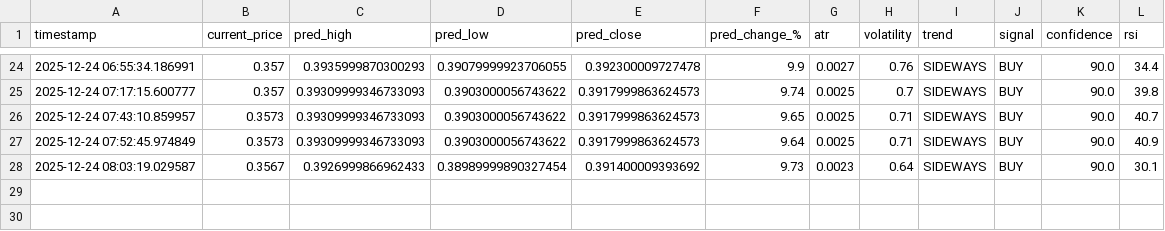
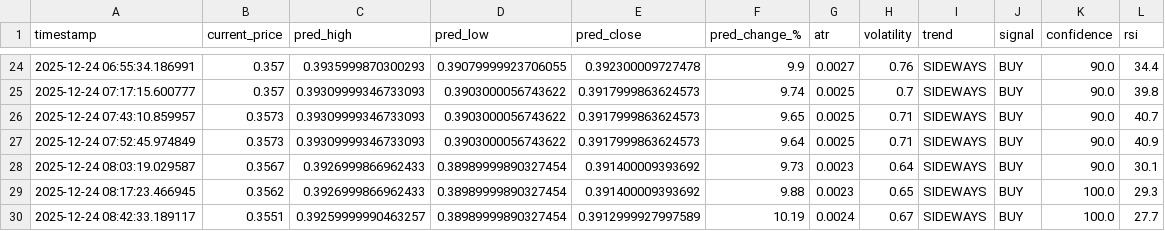
Before and after one commit to winningtrendingbots/winningtrendingbots.github.io, a CSV file: trading_signals.csv, drawn as a sheet; only a part is shown, gaps mark what is left out.

```diff
--- a/trading_signals.csv
+++ b/trading_signals.csv
@@ -28 +28,3 @@ timestamp,current_price,pred_high,pred_low,pred_close,pred_change_%,atr,volatili
 2025-12-24 08:03:19.029587,0.3567,0.3926999866962433,0.38989999890327454,0.391400009393692,9.73,0.0023,0.64,SIDEWAYS,BUY,90.0,30.1
+2025-12-24 08:17:23.466945,0.3562,0.3926999866962433,0.38989999890327454,0.391400009393692,9.88,0.0023,0.65,SIDEWAYS,BUY,100.0,29.3
+2025-12-24 08:42:33.189117,0.3551,0.39259999990463257,0.38989999890327454,0.3912999927997589,10.19,0.0024,0.67,SIDEWAYS,BUY,100.0,27.7
```
Also changed, not shown: 2 other files.
